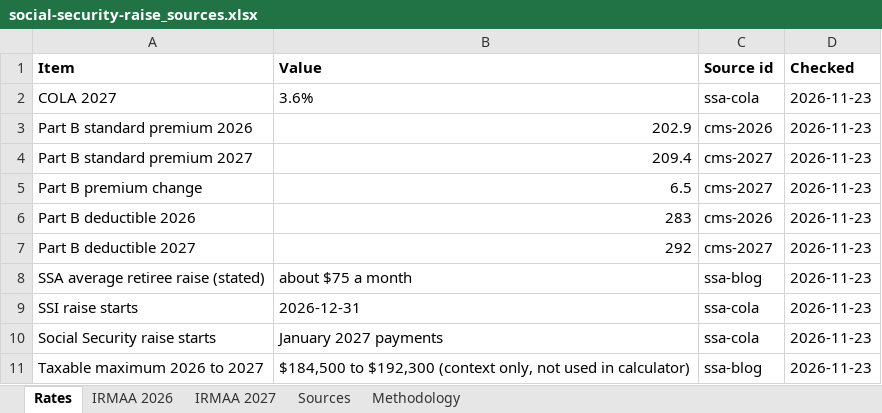
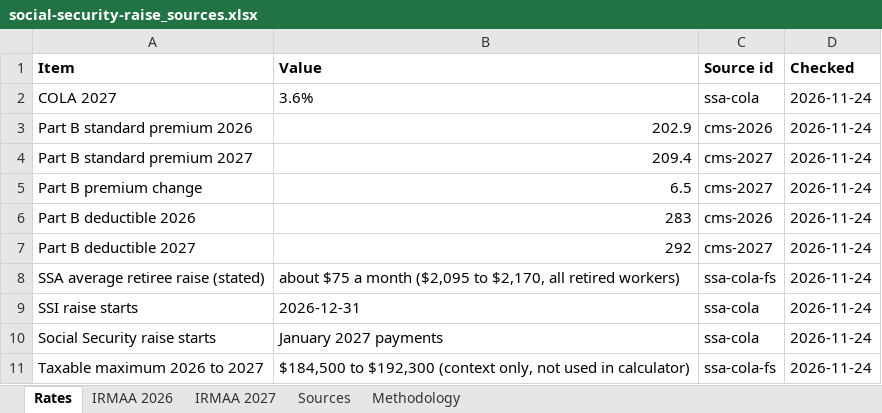
Before and after one commit to DerekTM17/translatingpolicy, an Excel workbook: sites/social-security-raise/data/social-security-raise_sources.xlsx, sheet Rates, drawn as a sheet; values as stored, in another font and other column widths than the file's, no borders; the diff names each change by its address in the sheet, - before the commit and + after, or states it on an @@ line.

```diff
--- a/sites/social-security-raise/data/social-security-raise_sources.xlsx (sheet Rates)
+++ b/sites/social-security-raise/data/social-security-raise_sources.xlsx (sheet Rates)
-D2:D11 (Checked): 2026-11-23
+D2:D11 (Checked): 2026-11-24
-B8 (Value): about $75 a month
+B8 (Value): about $75 a month ($2,095 to $2,170, all retired workers)
-C8 (Source id): ssa-blog
+C8 (Source id): ssa-cola-fs
-C11 (Source id): ssa-blog
+C11 (Source id): ssa-cola-fs
```
Also changed, not shown: sheet Sources, 5 other files.
